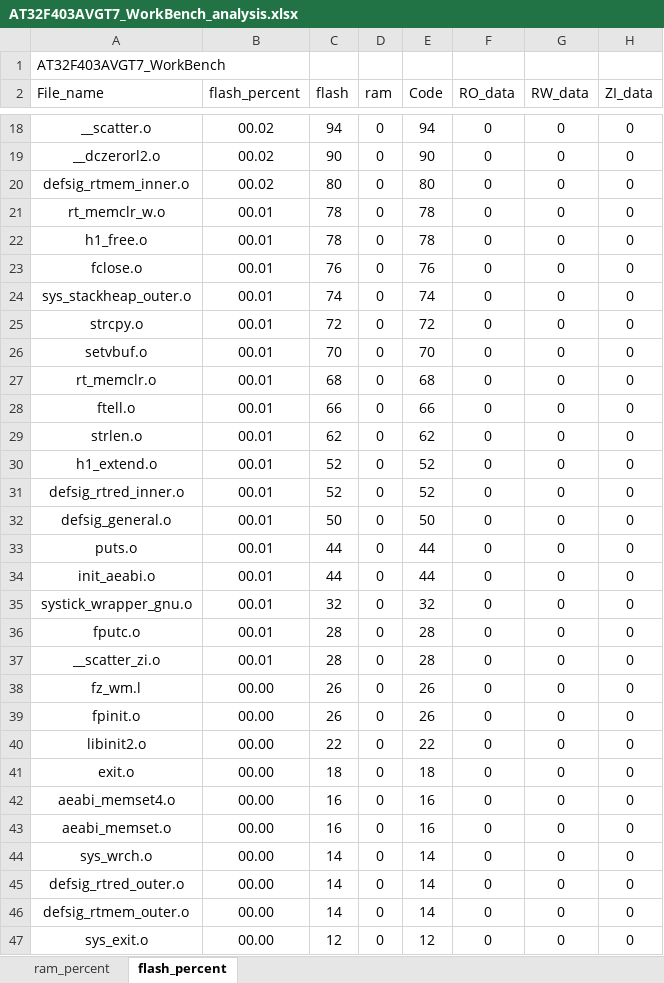
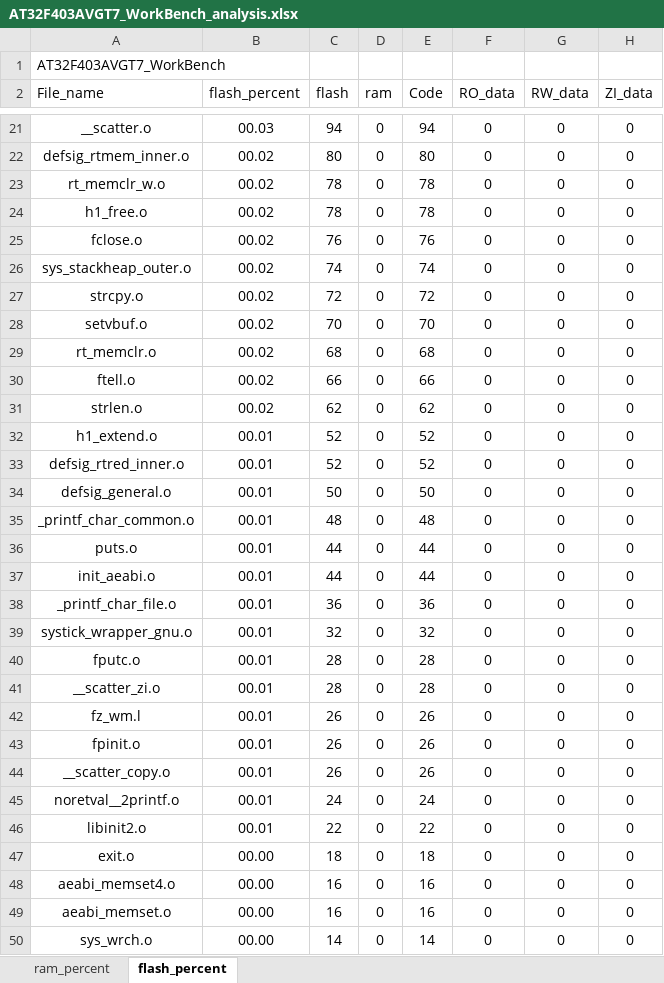
Before and after one commit to huang-weizhi/ui_study, an Excel workbook: AT32 FOR LVGL/app/project/MDK_V5/AT32F403AVGT7_WorkBench_analysis.xlsx, sheet flash_percent, drawn as a sheet; only a part is shown, gaps mark what is left out; the shorter side is filled out with more unchanged rows; values as stored, in another font and other column widths than the file's, no borders; charts and pictures and table styles not drawn; removed rows and columns are numbered as before the commit, all else as after; the diff covers the shown part only; the diff names each change by its address in the sheet, - before the commit and + after, or states it on an @@ line.

```diff
--- a/AT32 FOR LVGL/app/project/MDK_V5/AT32F403AVGT7_WorkBench_analysis.xlsx (sheet flash_percent)
+++ b/AT32 FOR LVGL/app/project/MDK_V5/AT32F403AVGT7_WorkBench_analysis.xlsx (sheet flash_percent)
-B21 (flash_percent): 00.02
+B21 (flash_percent): 00.03
-row 19: __dczerorl2.o | 00.02 | 90 | 0 | 90 | 0 | 0 | 0
-B23:B31 (flash_percent): 00.01
+B23:B31 (flash_percent): 00.02
+row 35: _printf_char_common.o | 00.01 | 48 | 0 | 48 | 0 | 0 | 0
+row 38: _printf_char_file.o | 00.01 | 36 | 0 | 36 | 0 | 0 | 0
-B42:B43 (flash_percent): 00.00
+B42:B43 (flash_percent): 00.01
+row 44: __scatter_copy.o | 00.01 | 26 | 0 | 26 | 0 | 0 | 0
+row 45: noretval__2printf.o | 00.01 | 24 | 0 | 24 | 0 | 0 | 0
-B46 (flash_percent): 00.00
+B46 (flash_percent): 00.01
```
Also changed, not shown: 7 added rows, 1 removed row and 16 edited cells elsewhere in this sheet, sheet ram_percent, charts or pictures, 21 other files.
